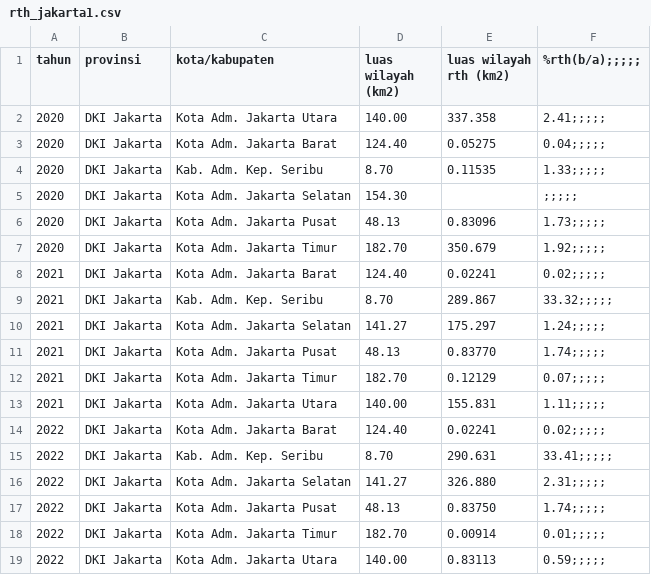
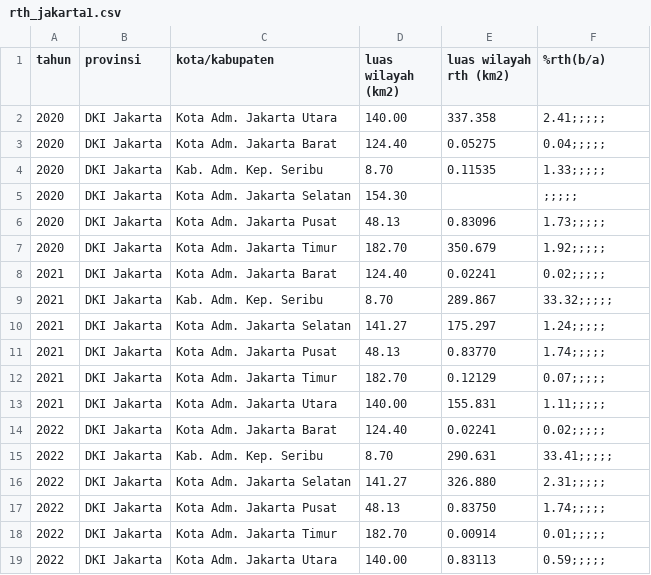
Before and after one commit to Naufal57/Dataset-CO2, a CSV file: rth_jakarta1.csv, drawn as a sheet; the diff names each change by its address in the sheet, - before the commit and + after, or states it on an @@ line.

Commit message:
Update rth_jakarta1.csv

```diff
--- a/rth_jakarta1.csv
+++ b/rth_jakarta1.csv
-F1: %rth(b/a);;;;;
+F1: %rth(b/a)
```
